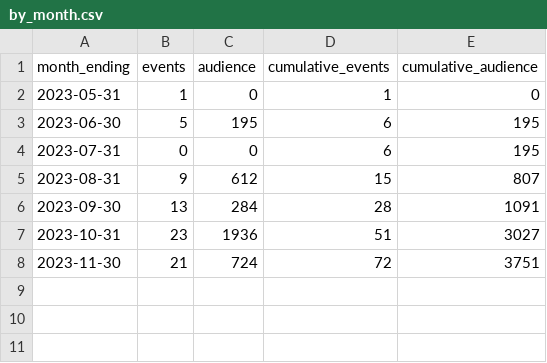
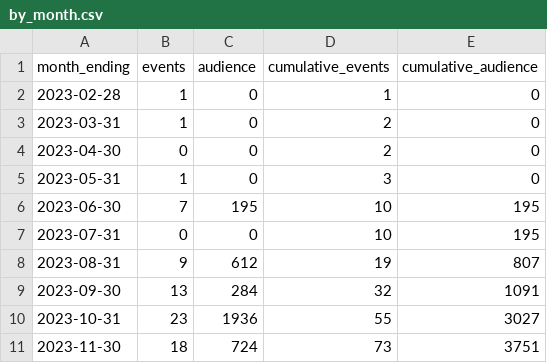
Before and after one commit to open-innovations/leeds-2023, a CSV file: docs/metrics/events/smeaton-300/_data/events/by_month.csv, drawn as a sheet.

```diff
--- a/docs/metrics/events/smeaton-300/_data/events/by_month.csv
+++ b/docs/metrics/events/smeaton-300/_data/events/by_month.csv
@@ -1,8 +1,11 @@
 month_ending,events,audience,cumulative_events,cumulative_audience
-2023-05-31,1,0,1,0
-2023-06-30,5,195,6,195
-2023-07-31,0,0,6,195
-2023-08-31,9,612,15,807
-2023-09-30,13,284,28,1091
-2023-10-31,23,1936,51,3027
-2023-11-30,21,724,72,3751
+2023-02-28,1,0,1,0
+2023-03-31,1,0,2,0
+2023-04-30,0,0,2,0
+2023-05-31,1,0,3,0
+2023-06-30,7,195,10,195
+2023-07-31,0,0,10,195
+2023-08-31,9,612,19,807
+2023-09-30,13,284,32,1091
+2023-10-31,23,1936,55,3027
+2023-11-30,18,724,73,3751
```
Also changed, not shown: data/metrics/events/tickets/orders.csv, docs/metrics/events/signature/_data/tickets_by_ward.csv, 38 other files.
